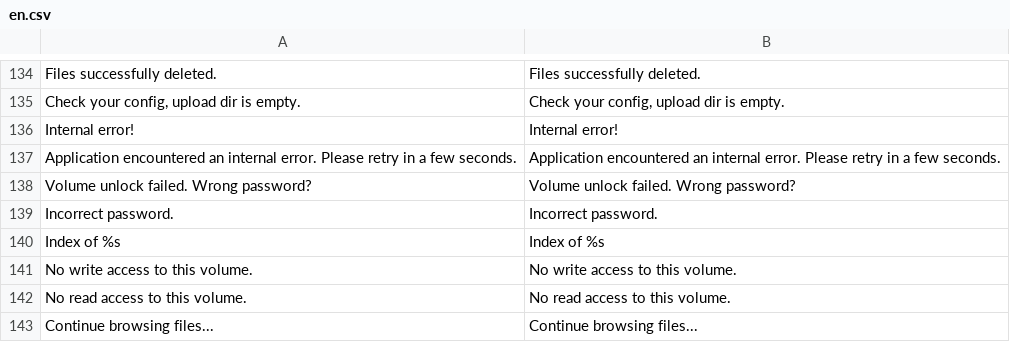
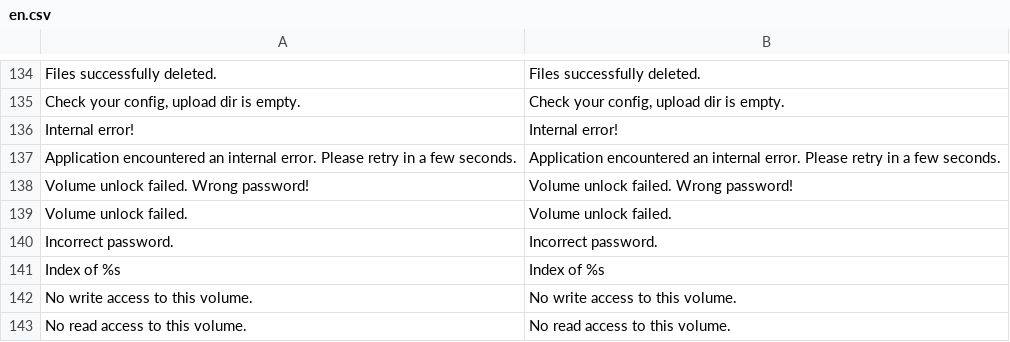
Before and after one commit to bvcsource/sxweb, a CSV file: application/languages/en.csv, drawn as a sheet; only a part is shown, gaps mark what is left out; the shorter side is filled out with more unchanged rows.

```diff
--- a/application/languages/en.csv
+++ b/application/languages/en.csv
@@ -137,3 +137,4 @@
 "Application encountered an internal error. Please retry in a few seconds.","Application encountered an internal error. Please retry in a few seconds."
-"Volume unlock failed. Wrong password?","Volume unlock failed. Wrong password?"
+"Volume unlock failed. Wrong password!","Volume unlock failed. Wrong password!"
+"Volume unlock failed.","Volume unlock failed."
 "Incorrect password.","Incorrect password."
```
Also changed, not shown: application/languages/de.csv, application/languages/it.csv, 4 other files.
